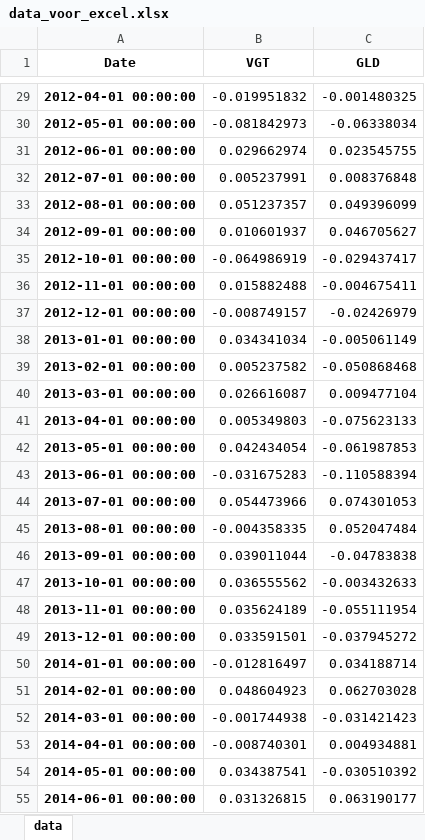
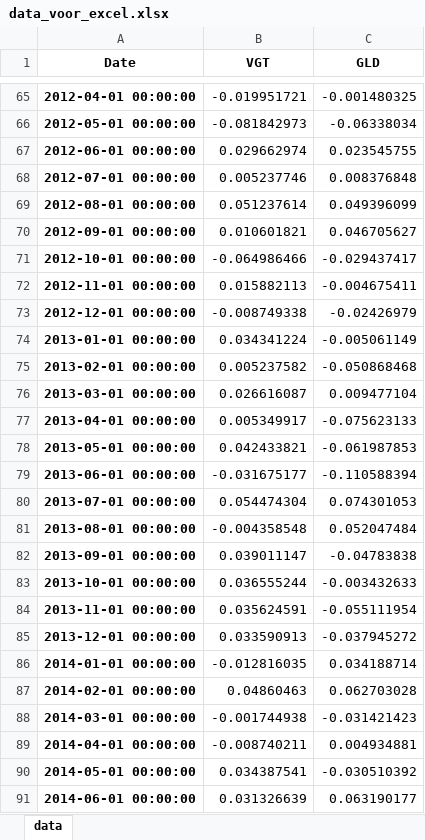
Before and after one commit to markdjonge/portfolio_management, an Excel workbook: data_voor_excel.xlsx, sheet data, drawn as a sheet; only a part is shown, gaps mark what is left out; values as stored, in another font and other column widths than the file's, no borders; addresses are those after the commit; the diff covers the shown part only; the diff names each change by its address in the sheet, - before the commit and + after, or states it on an @@ line.

```diff
--- a/data_voor_excel.xlsx (sheet data)
+++ b/data_voor_excel.xlsx (sheet data)
-B65 (VGT): -0.019951832
+B65 (VGT): -0.019951721
-B68 (VGT): 0.005237991
+B68 (VGT): 0.005237746
-B69 (VGT): 0.051237357
+B69 (VGT): 0.051237614
-B70 (VGT): 0.010601937
+B70 (VGT): 0.010601821
-B71 (VGT): -0.064986919
+B71 (VGT): -0.064986466
-B72 (VGT): 0.015882488
+B72 (VGT): 0.015882113
-B73 (VGT): -0.008749157
+B73 (VGT): -0.008749338
-B74 (VGT): 0.034341034
+B74 (VGT): 0.034341224
-B77 (VGT): 0.005349803
+B77 (VGT): 0.005349917
-B78 (VGT): 0.042434054
+B78 (VGT): 0.042433821
-B79 (VGT): -0.031675283
+B79 (VGT): -0.031675177
-B80 (VGT): 0.054473966
+B80 (VGT): 0.054474304
-B81 (VGT): -0.004358335
+B81 (VGT): -0.004358548
-B82 (VGT): 0.039011044
+B82 (VGT): 0.039011147
-B83 (VGT): 0.036555562
+B83 (VGT): 0.036555244
-B84 (VGT): 0.035624189
+B84 (VGT): 0.035624591
-B85 (VGT): 0.033591501
+B85 (VGT): 0.033590913
-B86 (VGT): -0.012816497
+B86 (VGT): -0.012816035
-B87 (VGT): 0.048604923
+B87 (VGT): 0.04860463
-B89 (VGT): -0.008740301
+B89 (VGT): -0.008740211
-B91 (VGT): 0.031326815
+B91 (VGT): 0.031326639
```
Also changed, not shown: 36 added rows and 44 edited cells elsewhere in this sheet, 15 other files.
